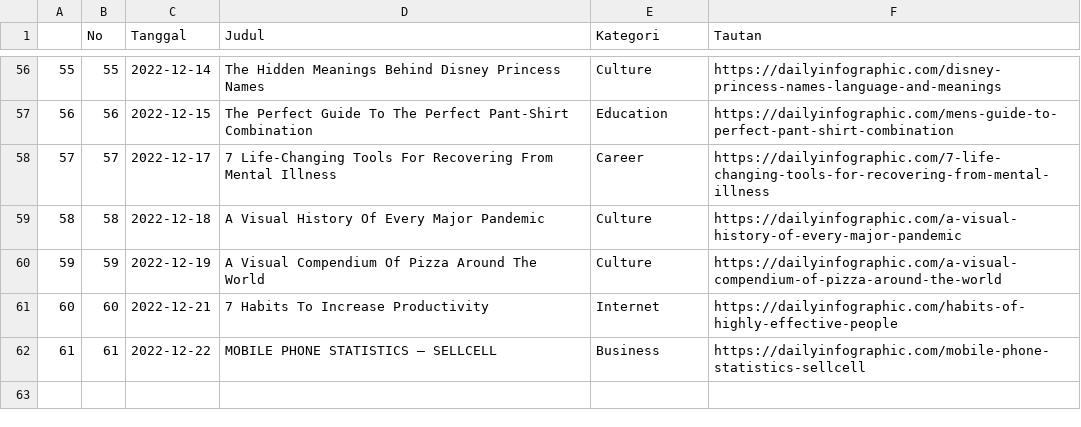
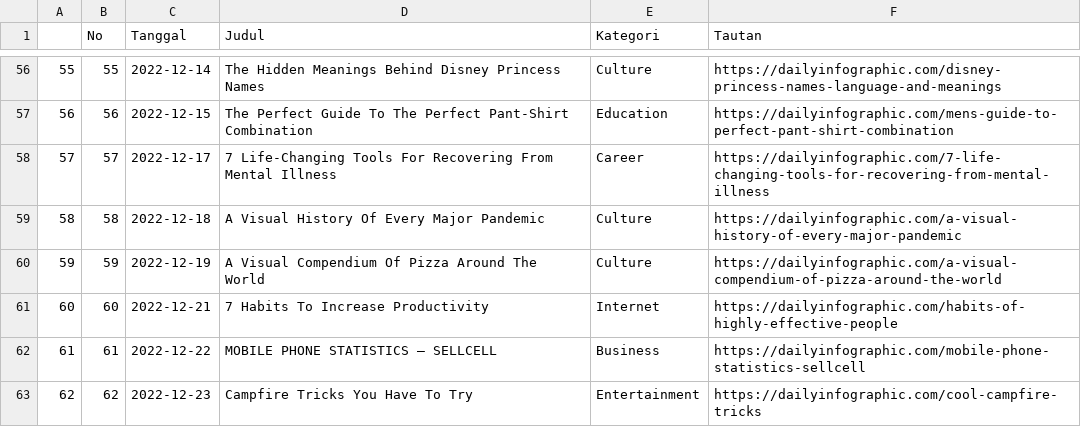
Before and after one commit to raisrais/mytwet_bot, a CSV file: data/da_infographic.csv, drawn as a sheet; only a part is shown, gaps mark what is left out.

```diff
--- a/data/da_infographic.csv
+++ b/data/da_infographic.csv
@@ -62 +62,2 @@
 "61",61,2022-12-22,"MOBILE PHONE STATISTICS – SELLCELL","Business","https://dailyinfographic.com/mobile-phone-statistics-sellcell"
+"62",62,2022-12-23,"Campfire Tricks You Have To Try","Entertainment","https://dailyinfographic.com/cool-campfire-tricks"
```
